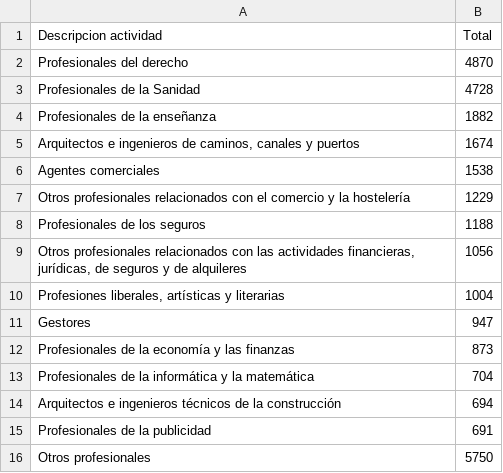
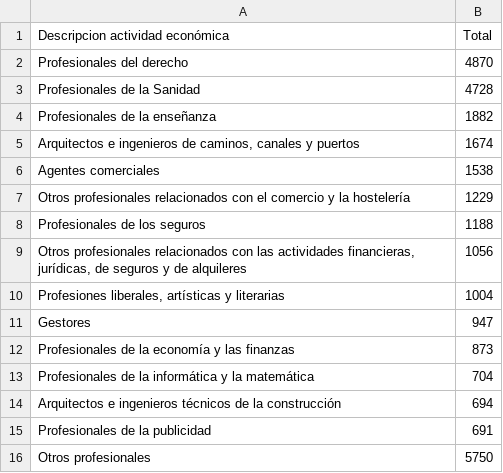
Before and after one commit to estadisticavlc/Datos, a CSV file: ActividadesProfesionales.csv, drawn as a sheet; the diff names each change by its address in the sheet, - before the commit and + after, or states it on an @@ line.

Commit message:
Update ActividadesProfesionales.csv

```diff
--- a/ActividadesProfesionales.csv
+++ b/ActividadesProfesionales.csv
-A1: Descripcion actividad
+A1: Descripcion actividad económica
```
